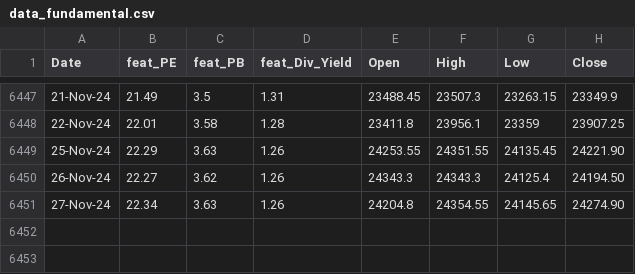
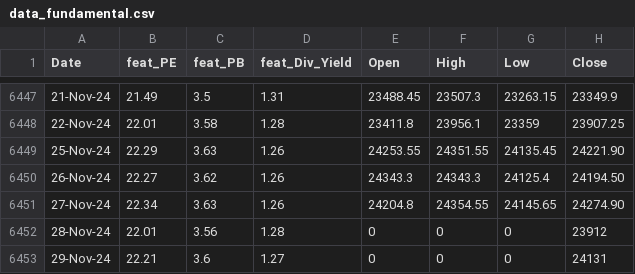
Before and after one commit to anirbanghoshsbi/.github.io, a CSV file: work/ml/data_fundamental.csv, drawn as a sheet; only a part is shown, gaps mark what is left out.

Commit message:
Update data_fundamental.csv

```diff
--- a/work/ml/data_fundamental.csv
+++ b/work/ml/data_fundamental.csv
@@ -6451 +6451,3 @@ Date,feat_PE,feat_PB,feat_Div_Yield,Open,High,Low,Close
 27-Nov-24,22.34,3.63,1.26,24204.8,24354.55,24145.65,24274.90
+28-Nov-24,22.01,3.56,1.28,0,0,0,23912
+29-Nov-24,22.21,3.6,1.27,0,0,0,24131
```
